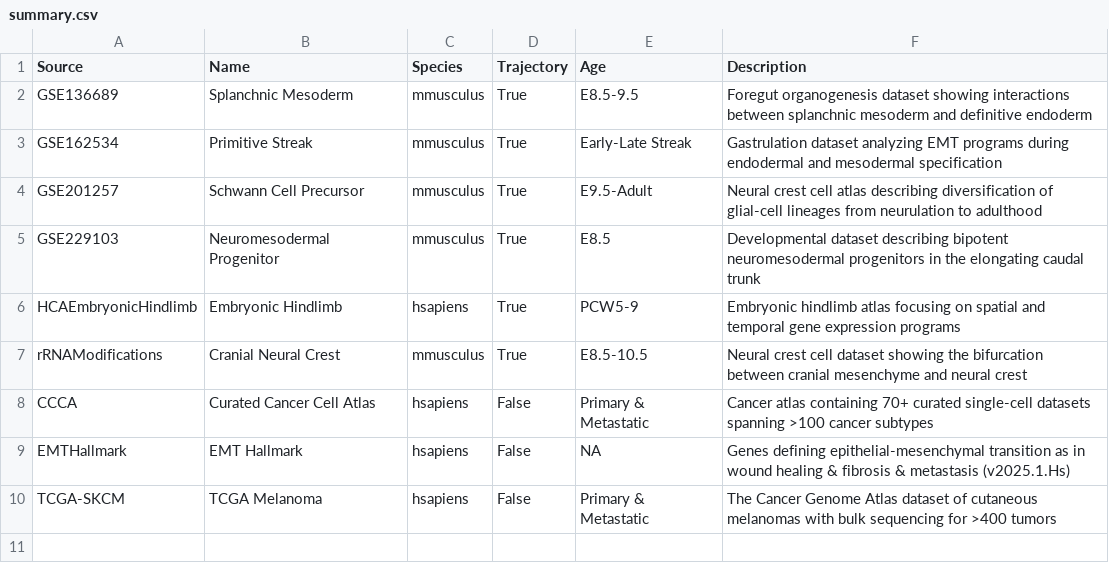
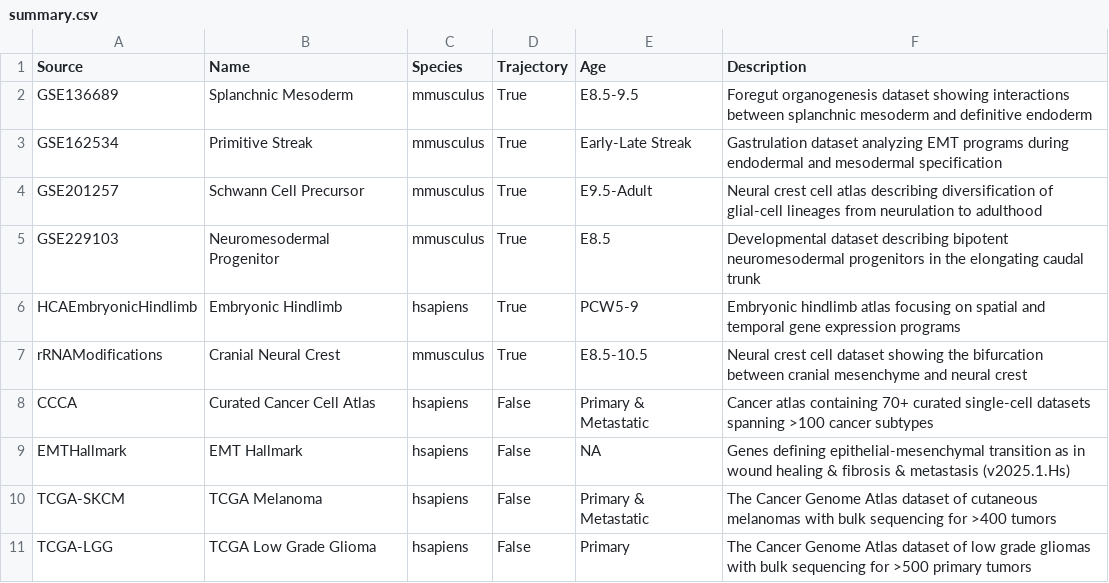
Before and after one commit to calebclayreagor/MesenCoder, a CSV file: data/summary.csv, drawn as a sheet; the diff names each change by its address in the sheet, - before the commit and + after, or states it on an @@ line.

Commit message:
Updates, TCGA analysis, and LGG survival curves

```diff
--- a/data/summary.csv
+++ b/data/summary.csv
+row 11: TCGA-LGG | TCGA Low Grade Glioma | hsapiens | False | Primary | The Cancer Genome Atlas dataset of low grade gliomas with bulk sequencing for >500 primary tumors
```
Also changed, not shown: 6 other files.
